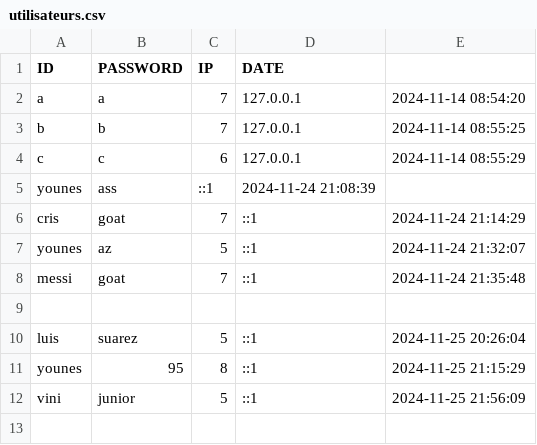
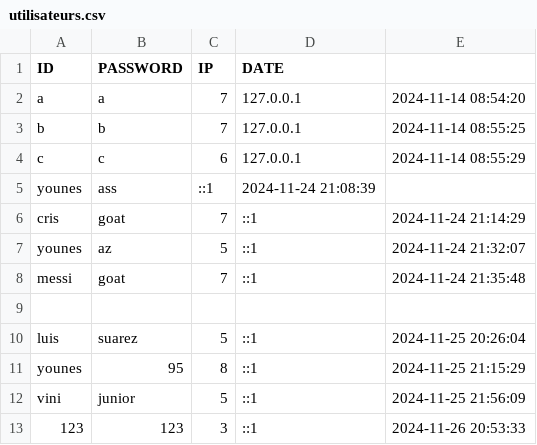
Before and after one commit to RayanSUK/SAE_DEV_APP, a CSV file: src/siteV2/utilisateurs.csv, drawn as a sheet; the diff names each change by its address in the sheet, - before the commit and + after, or states it on an @@ line.

```diff
--- a/src/siteV2/utilisateurs.csv
+++ b/src/siteV2/utilisateurs.csv
+row 13: 123 | 123 | 3 | ::1 | 2024-11-26 20:53:33
```
Also changed, not shown: 3 other files.
